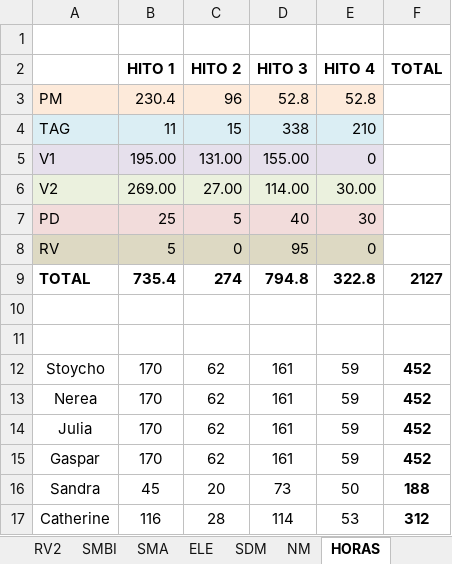
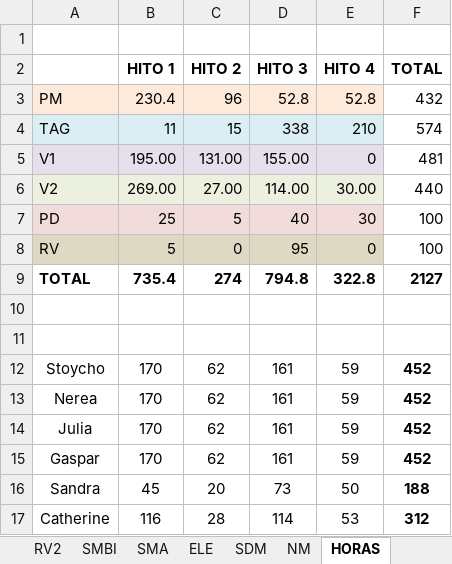
Before and after one commit to srivanov/Vesper, an Excel workbook: Documentos/Plantilla_Presupuesto_ABP_2016-17.xlsx, sheet HORAS, drawn as a sheet; values as stored, in another font and other column widths than the file's, no borders; the diff names each change by its address in the sheet, - before the commit and + after, or states it on an @@ line.

Commit message:
arreglos

```diff
--- a/Documentos/Plantilla_Presupuesto_ABP_2016-17.xlsx (sheet HORAS)
+++ b/Documentos/Plantilla_Presupuesto_ABP_2016-17.xlsx (sheet HORAS)
-F3 (TOTAL): (empty)
+F3 (TOTAL): 432
-F4 (TOTAL): (empty)
+F4 (TOTAL): 574
-F5 (TOTAL): (empty)
+F5 (TOTAL): 481
-F6 (TOTAL): (empty)
+F6 (TOTAL): 440
-F7:F8 (TOTAL): (empty)
+F7:F8 (TOTAL): 100
```
Also changed, not shown: formulas that keep their value.
